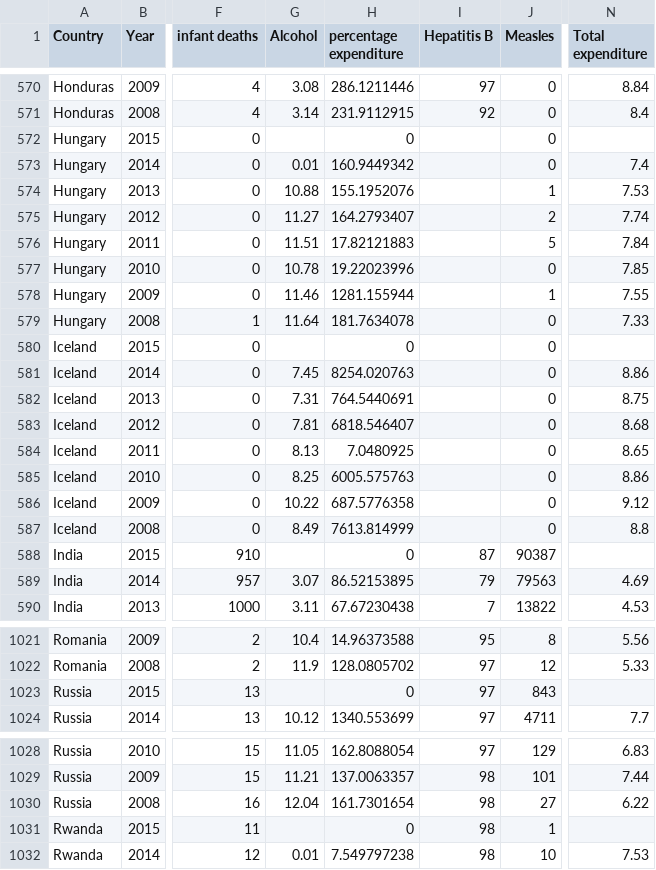
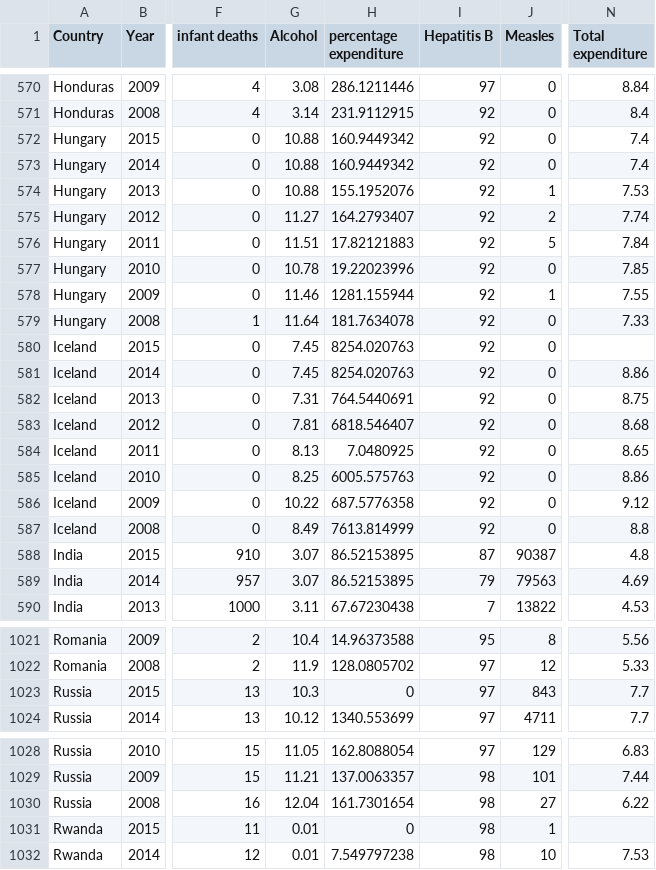
Before and after one commit to ghanendrapiplani/vis_final_project, a CSV file: web_app/Life_Expectancy_Data.csv, drawn as a sheet; only a part is shown, gaps mark what is left out; the diff covers the shown part only; the diff names each change by its address in the sheet, - before the commit and + after, or states it on an @@ line.

```diff
--- a/web_app/Life_Expectancy_Data.csv
+++ b/web_app/Life_Expectancy_Data.csv
-G572 (Alcohol): (empty)
+G572 (Alcohol): 10.88
-H572 (percentage expenditure): 0
+H572 (percentage expenditure): 160.9449342
-I572:I587 (Hepatitis B): (empty)
+I572:I587 (Hepatitis B): 92
-N572 (Total expenditure): (empty)
+N572 (Total expenditure): 7.4
-G573 (Alcohol): 0.01
+G573 (Alcohol): 10.88
-G580 (Alcohol): (empty)
+G580 (Alcohol): 7.45
-H580 (percentage expenditure): 0
+H580 (percentage expenditure): 8254.020763
-G588 (Alcohol): (empty)
+G588 (Alcohol): 3.07
-H588 (percentage expenditure): 0
+H588 (percentage expenditure): 86.52153895
-N588 (Total expenditure): (empty)
+N588 (Total expenditure): 4.8
-G1023 (Alcohol): (empty)
+G1023 (Alcohol): 10.3
-N1023 (Total expenditure): (empty)
+N1023 (Total expenditure): 7.7
-G1031 (Alcohol): (empty)
+G1031 (Alcohol): 0.01
```
Also changed, not shown: 45 edited cells elsewhere in this file, web_app/test.csv, 4 other files.
